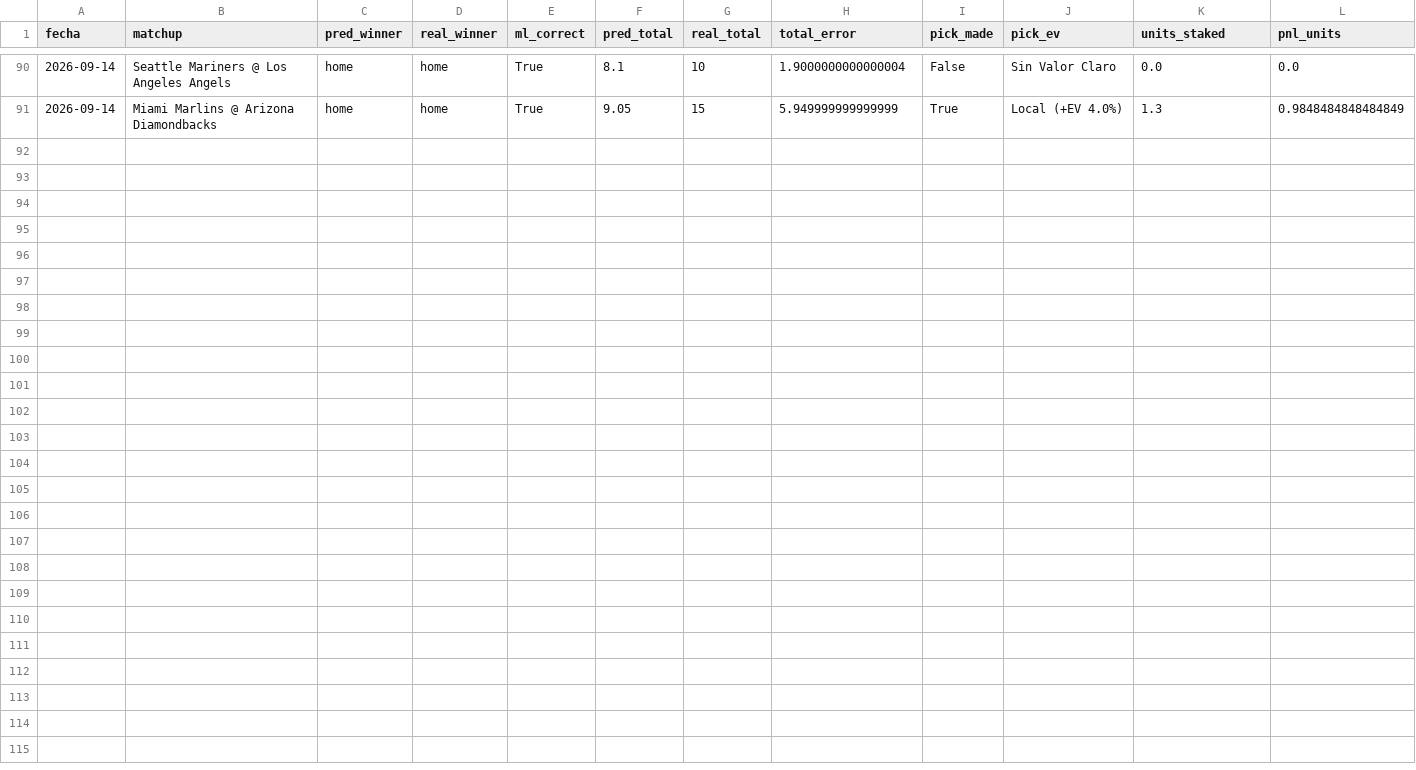
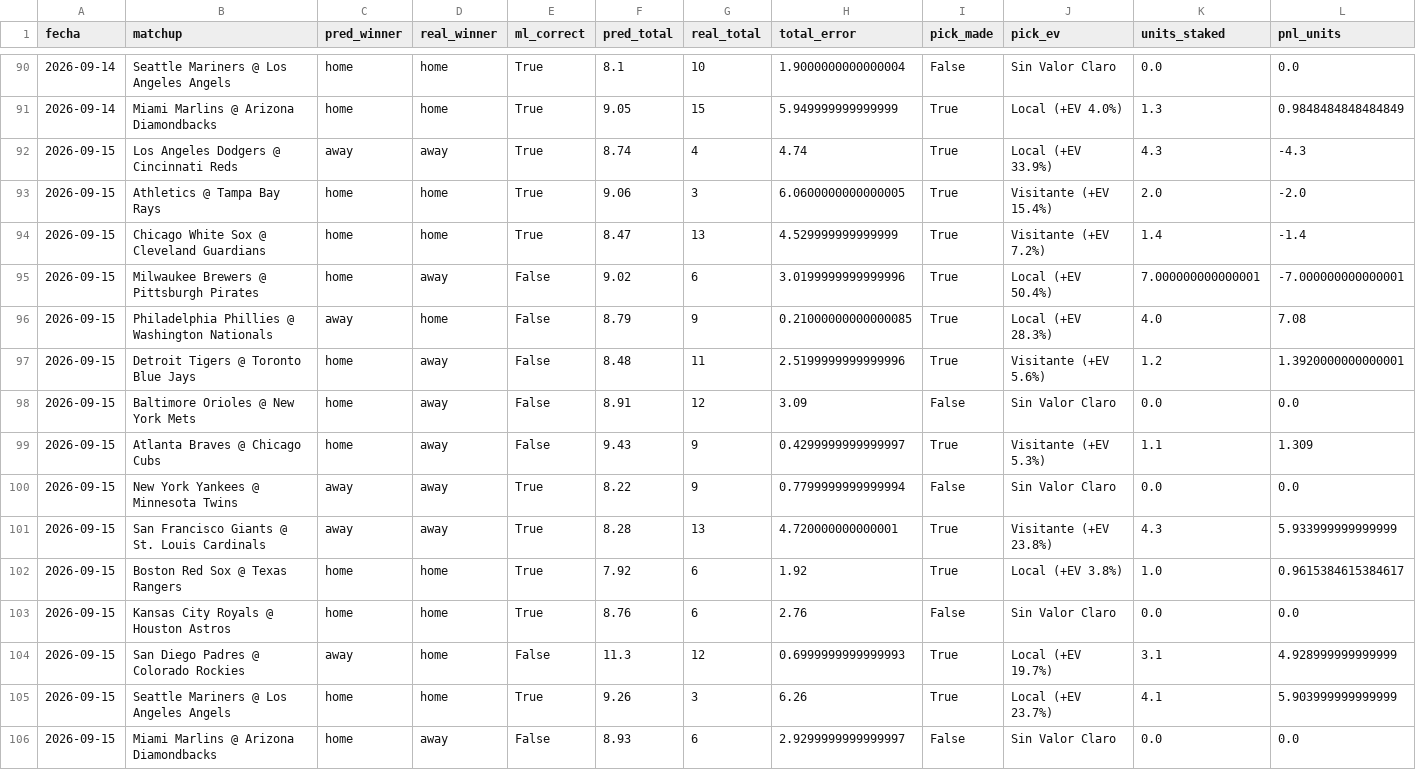
Before and after one commit to ByteLogic214/mlb-proyeccions, a CSV file: output/tracking_results.csv, drawn as a sheet; only a part is shown, gaps mark what is left out; the diff names each change by its address in the sheet, - before the commit and + after, or states it on an @@ line.

```diff
--- a/output/tracking_results.csv
+++ b/output/tracking_results.csv
+row 92: 2026-09-15 | Los Angeles Dodgers @ Cincinnati Reds | away | away | True | 8.74 | 4 | 4.74 | True | Local (+EV 33.9%) | 4.3 | -4.3
+row 93: 2026-09-15 | Athletics @ Tampa Bay Rays | home | home | True | 9.06 | 3 | 6.0600000000000005 | True | Visitante (+EV 15.4%) | 2.0 | -2.0
+row 94: 2026-09-15 | Chicago White Sox @ Cleveland Guardians | home | home | True | 8.47 | 13 | 4.529999999999999 | True | Visitante (+EV 7.2%) | 1.4 | -1.4
+row 95: 2026-09-15 | Milwaukee Brewers @ Pittsburgh Pirates | home | away | False | 9.02 | 6 | 3.0199999999999996 | True | Local (+EV 50.4%) | 7.000000000000001 | -7.000000000000001
+row 96: 2026-09-15 | Philadelphia Phillies @ Washington Nationals | away | home | False | 8.79 | 9 | 0.21000000000000085 | True | Local (+EV 28.3%) | 4.0 | 7.08
+row 97: 2026-09-15 | Detroit Tigers @ Toronto Blue Jays | home | away | False | 8.48 | 11 | 2.5199999999999996 | True | Visitante (+EV 5.6%) | 1.2 | 1.3920000000000001
+row 98: 2026-09-15 | Baltimore Orioles @ New York Mets | home | away | False | 8.91 | 12 | 3.09 | False | Sin Valor Claro | 0.0 | 0.0
+row 99: 2026-09-15 | Atlanta Braves @ Chicago Cubs | home | away | False | 9.43 | 9 | 0.4299999999999997 | True | Visitante (+EV 5.3%) | 1.1 | 1.309
+row 100: 2026-09-15 | New York Yankees @ Minnesota Twins | away | away | True | 8.22 | 9 | 0.7799999999999994 | False | Sin Valor Claro | 0.0 | 0.0
+row 101: 2026-09-15 | San Francisco Giants @ St. Louis Cardinals | away | away | True | 8.28 | 13 | 4.720000000000001 | True | Visitante (+EV 23.8%) | 4.3 | 5.933999999999999
+row 102: 2026-09-15 | Boston Red Sox @ Texas Rangers | home | home | True | 7.92 | 6 | 1.92 | True | Local (+EV 3.8%) | 1.0 | 0.9615384615384617
+row 103: 2026-09-15 | Kansas City Royals @ Houston Astros | home | home | True | 8.76 | 6 | 2.76 | False | Sin Valor Claro | 0.0 | 0.0
+row 104: 2026-09-15 | San Diego Padres @ Colorado Rockies | away | home | False | 11.3 | 12 | 0.6999999999999993 | True | Local (+EV 19.7%) | 3.1 | 4.928999999999999
+row 105: 2026-09-15 | Seattle Mariners @ Los Angeles Angels | home | home | True | 9.26 | 3 | 6.26 | True | Local (+EV 23.7%) | 4.1 | 5.903999999999999
+row 106: 2026-09-15 | Miami Marlins @ Arizona Diamondbacks | home | away | False | 8.93 | 6 | 2.9299999999999997 | False | Sin Valor Claro | 0.0 | 0.0
```
Also changed, not shown: 1 other file.
